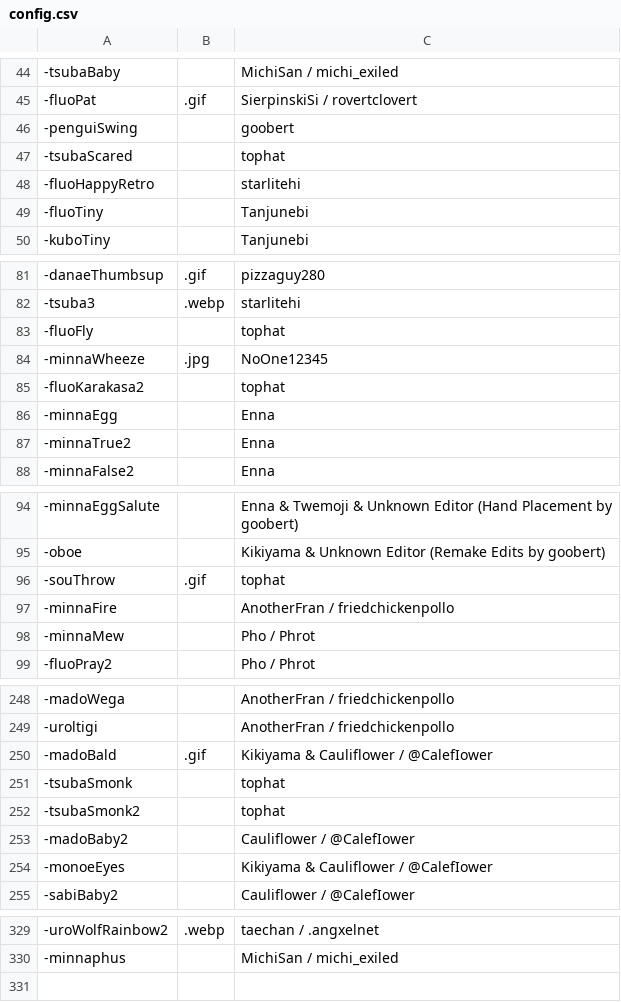
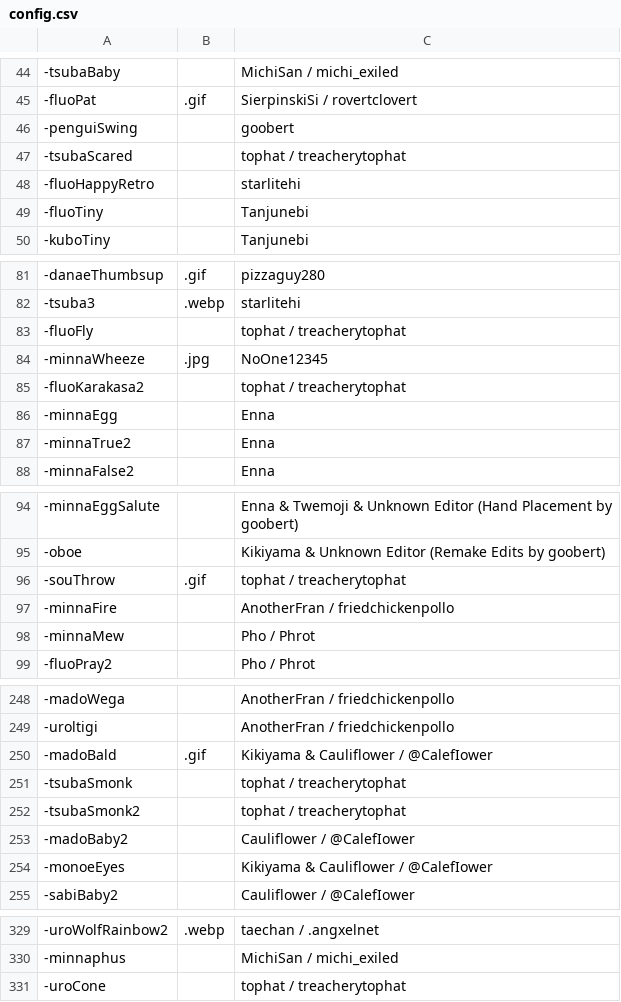
Before and after one commit to goobert/yno-commumoji-data, a CSV file: config.csv, drawn as a sheet; only a part is shown, gaps mark what is left out; the diff covers the shown part only.

Commit message:
add urocone and update tophat credits (#215)

```diff
--- a/config.csv
+++ b/config.csv
@@ -46,3 +46,3 @@
 -penguiSwing,,goobert
--tsubaScared,,tophat
+-tsubaScared,,tophat / treacherytophat
 -fluoHappyRetro,,starlitehi
@@ -82,5 +82,5 @@
 -tsuba3,.webp,starlitehi
--fluoFly,,tophat
+-fluoFly,,tophat / treacherytophat
 -minnaWheeze,.jpg,NoOne12345
--fluoKarakasa2,,tophat
+-fluoKarakasa2,,tophat / treacherytophat
 -minnaEgg,,Enna
@@ -95,3 +95,3 @@
 -oboe,,Kikiyama & Unknown Editor (Remake Edits by goobert)
--souThrow,.gif,tophat
+-souThrow,.gif,tophat / treacherytophat
 -minnaFire,,AnotherFran / friedchickenpollo
@@ -250,4 +250,4 @@
 -madoBald,.gif,Kikiyama & Cauliflower / @CalefIower
--tsubaSmonk,,tophat
--tsubaSmonk2,,tophat
+-tsubaSmonk,,tophat / treacherytophat
+-tsubaSmonk2,,tophat / treacherytophat
 -madoBaby2,,Cauliflower / @CalefIower
@@ -330 +330,2 @@
 -minnaphus,,MichiSan / michi_exiled
+-uroCone,,tophat / treacherytophat
```
Also changed, not shown: 22 edited cells elsewhere in this file, 1 other file.
